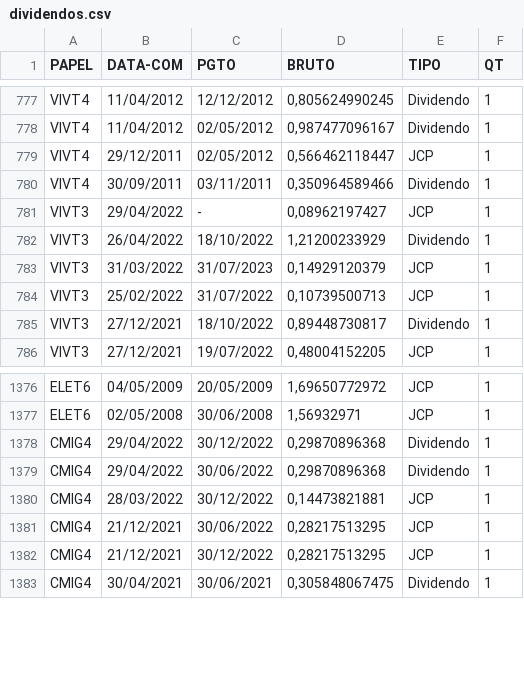
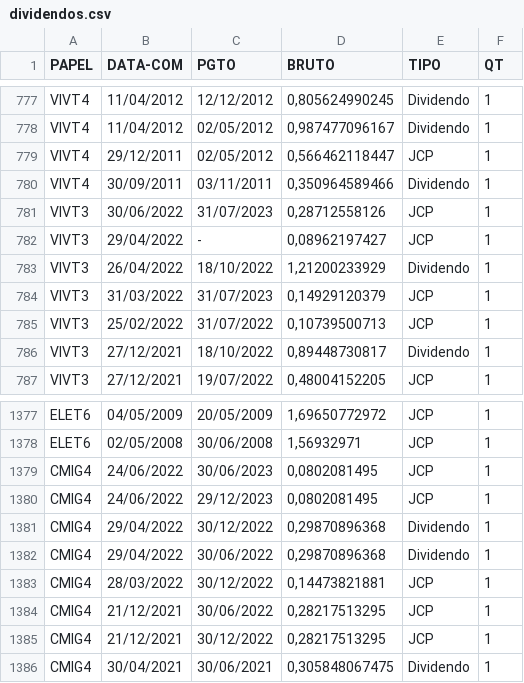
Before and after one commit to ggaiof/geral, a CSV file: dividendos.csv, drawn as a sheet; only a part is shown, gaps mark what is left out; the diff names each change by its address in the sheet, - before the commit and + after, or states it on an @@ line.

```diff
--- a/dividendos.csv
+++ b/dividendos.csv
+row 781: VIVT3 | 30/06/2022 | 31/07/2023 | 0,28712558126 | JCP | 1
+row 1379: CMIG4 | 24/06/2022 | 30/06/2023 | 0,0802081495 | JCP | 1
+row 1380: CMIG4 | 24/06/2022 | 29/12/2023 | 0,0802081495 | JCP | 1
```
Also changed, not shown: indicadores.csv.
